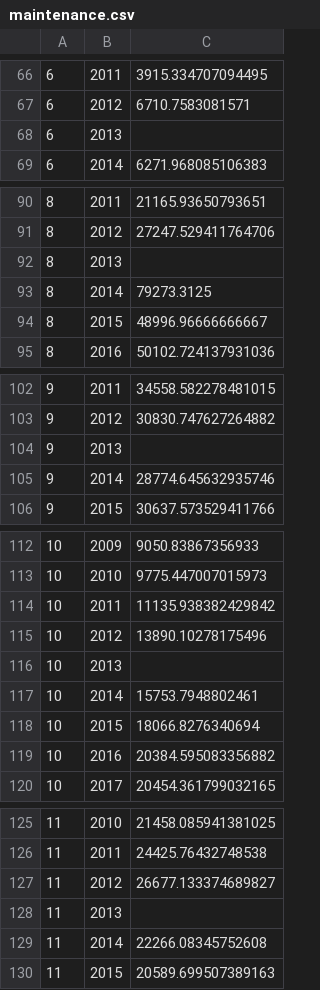
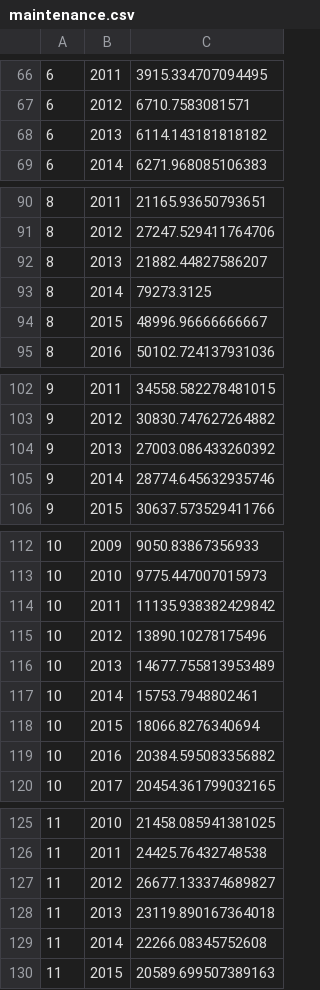
Before and after one commit to axismaps/ridership, a CSV file: data/output/maintenance.csv, drawn as a sheet; only a part is shown, gaps mark what is left out; the diff covers the shown part only.

```diff
--- a/data/output/maintenance.csv
+++ b/data/output/maintenance.csv
@@ -67,3 +67,3 @@
 6,2012,6710.7583081571
-6,2013,
+6,2013,6114.143181818182
 6,2014,6271.968085106383
@@ -91,3 +91,3 @@
 8,2012,27247.529411764706
-8,2013,
+8,2013,21882.44827586207
 8,2014,79273.3125
@@ -103,3 +103,3 @@
 9,2012,30830.747627264882
-9,2013,
+9,2013,27003.086433260392
 9,2014,28774.645632935746
@@ -115,3 +115,3 @@
 10,2012,13890.10278175496
-10,2013,
+10,2013,14677.755813953489
 10,2014,15753.7948802461
@@ -127,3 +127,3 @@
 11,2012,26677.133374689827
-11,2013,
+11,2013,23119.890167364018
 11,2014,22266.08345752608
```
Also changed, not shown: 111 edited cells elsewhere in this file, 1 other file.
